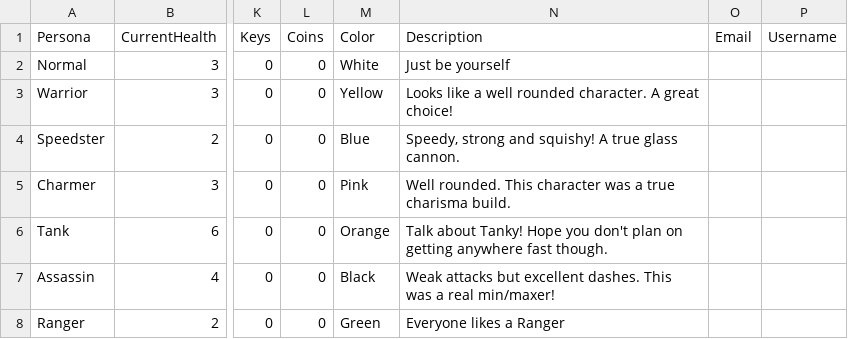
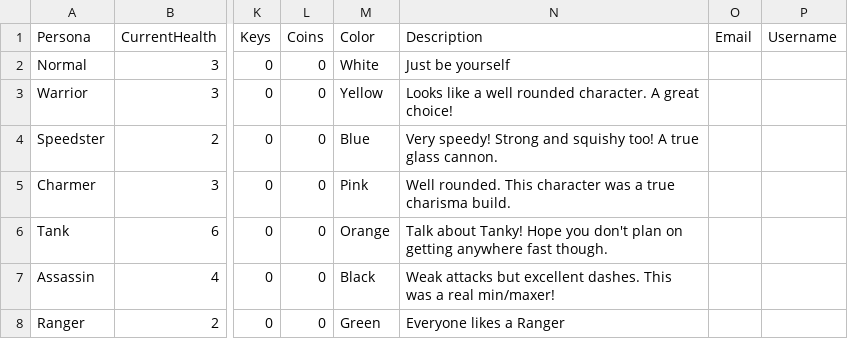
Before and after one commit to TalesTwo/NickTendo, a CSV file: Assets/Resources/CSV Files/Stats/PersonaStats.csv, drawn as a sheet; only a part is shown, gaps mark what is left out; the diff names each change by its address in the sheet, - before the commit and + after, or states it on an @@ line.

Commit message:
changed speedster desc

```diff
--- a/Assets/Resources/CSV Files/Stats/PersonaStats.csv
+++ b/Assets/Resources/CSV Files/Stats/PersonaStats.csv
-N4 (Description): Speedy, strong and squishy! A true…
+N4 (Description): Very speedy! Strong and squishy too! A true…
```
